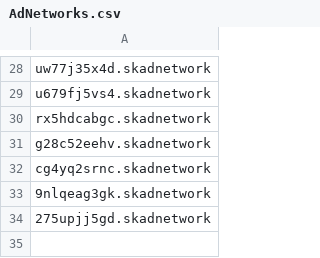
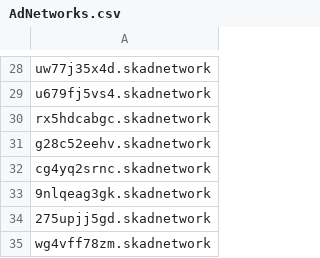
Before and after one commit to AdColony/AdColony-iOS-SDK, a CSV file: AdNetworks.csv, drawn as a sheet; only a part is shown, gaps mark what is left out; the diff names each change by its address in the sheet, - before the commit and + after, or states it on an @@ line.

Commit message:
Update AdNetworks.csv

```diff
--- a/AdNetworks.csv
+++ b/AdNetworks.csv
+row 35: wg4vff78zm.skadnetwork
```
